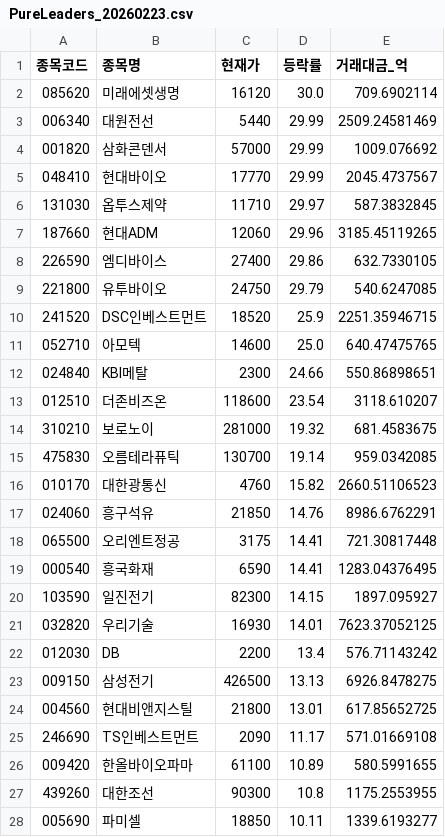
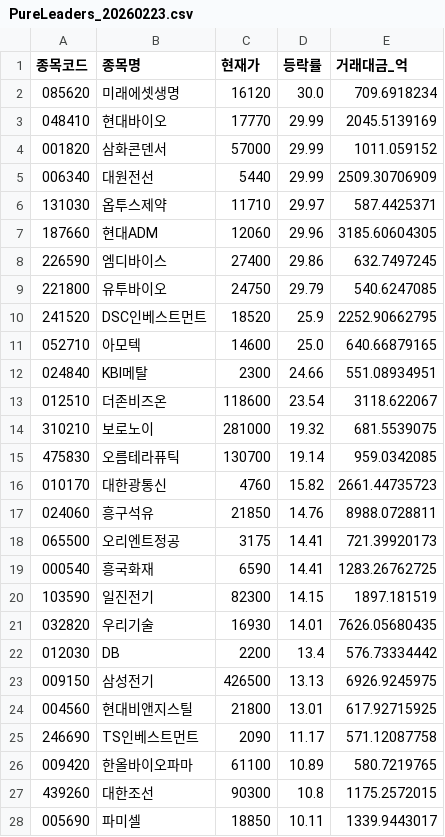
Before and after one commit to lbg08050805-ui/2.st-recommend, a CSV file: data/PureLeaders_20260223.csv, drawn as a sheet; only a part is shown; the diff covers the shown part only.

```diff
--- a/data/PureLeaders_20260223.csv
+++ b/data/PureLeaders_20260223.csv
@@ -1,28 +1,28 @@
 종목코드,종목명,현재가,등락률,거래대금_억
-085620,미래에셋생명,16120,30.0,709.6902114
-006340,대원전선,5440,29.99,2509.24581469
-001820,삼화콘덴서,57000,29.99,1009.076692
-048410,현대바이오,17770,29.99,2045.4737567
-131030,옵투스제약,11710,29.97,587.3832845
-187660,현대ADM,12060,29.96,3185.45119265
-226590,엠디바이스,27400,29.86,632.7330105
+085620,미래에셋생명,16120,30.0,709.6918234
+048410,현대바이오,17770,29.99,2045.5139169
+001820,삼화콘덴서,57000,29.99,1011.059152
+006340,대원전선,5440,29.99,2509.30706909
+131030,옵투스제약,11710,29.97,587.4425371
+187660,현대ADM,12060,29.96,3185.60604305
+226590,엠디바이스,27400,29.86,632.7497245
 221800,유투바이오,24750,29.79,540.6247085
-241520,DSC인베스트먼트,18520,25.9,2251.35946715
-052710,아모텍,14600,25.0,640.47475765
-024840,KBI메탈,2300,24.66,550.86898651
-012510,더존비즈온,118600,23.54,3118.610207
-310210,보로노이,281000,19.32,681.4583675
+241520,DSC인베스트먼트,18520,25.9,2252.90662795
+052710,아모텍,14600,25.0,640.66879165
+024840,KBI메탈,2300,24.66,551.08934951
+012510,더존비즈온,118600,23.54,3118.622067
+310210,보로노이,281000,19.32,681.5539075
 475830,오름테라퓨틱,130700,19.14,959.0342085
-010170,대한광통신,4760,15.82,2660.51106523
-024060,흥구석유,21850,14.76,8986.6762291
-065500,오리엔트정공,3175,14.41,721.30817448
-000540,흥국화재,6590,14.41,1283.04376495
-103590,일진전기,82300,14.15,1897.095927
-032820,우리기술,16930,14.01,7623.37052125
-012030,DB,2200,13.4,576.71143242
-009150,삼성전기,426500,13.13,6926.8478275
-004560,현대비앤지스틸,21800,13.01,617.85652725
-246690,TS인베스트먼트,2090,11.17,571.01669108
-009420,한올바이오파마,61100,10.89,580.5991655
-439260,대한조선,90300,10.8,1175.2553955
-005690,파미셀,18850,10.11,1339.6193277
+010170,대한광통신,4760,15.82,2661.44735723
+024060,흥구석유,21850,14.76,8988.0728811
+065500,오리엔트정공,3175,14.41,721.39920173
+000540,흥국화재,6590,14.41,1283.26762725
+103590,일진전기,82300,14.15,1897.181519
+032820,우리기술,16930,14.01,7626.05680435
+012030,DB,2200,13.4,576.73334442
+009150,삼성전기,426500,13.13,6926.9245975
+004560,현대비앤지스틸,21800,13.01,617.92715925
+246690,TS인베스트먼트,2090,11.17,571.12087758
+009420,한올바이오파마,61100,10.89,580.7219765
+439260,대한조선,90300,10.8,1175.2572015
+005690,파미셀,18850,10.11,1339.9443017
```
Also changed, not shown: 62 edited cells elsewhere in this file.
